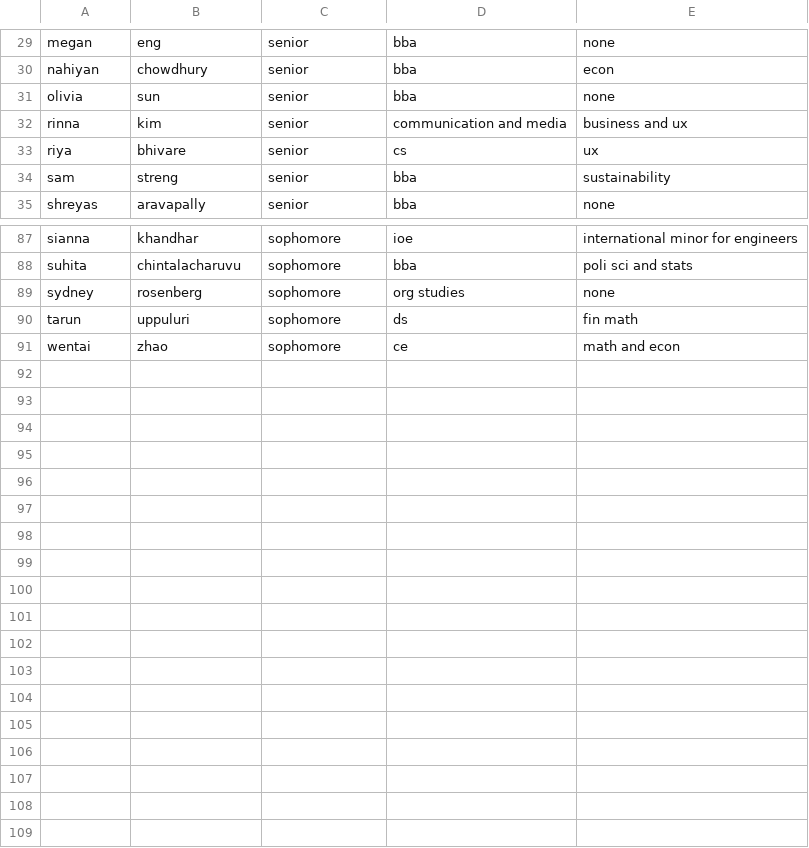
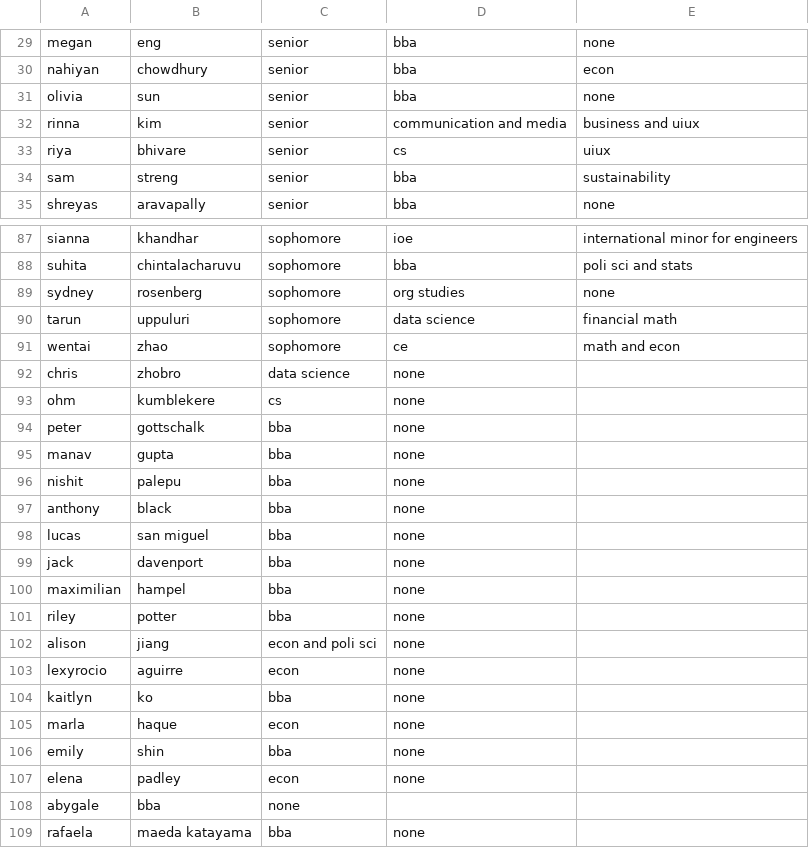
Before and after one commit to Omnom90/Final-game-V3, a CSV file: f24.csv, drawn as a sheet; only a part is shown, gaps mark what is left out; the diff covers the shown part only.

Commit message:
Update f24.csv

```diff
--- a/f24.csv
+++ b/f24.csv
@@ -31,4 +31,4 @@ nahiyan,chowdhury,senior,bba,econ
 olivia,sun,senior,bba,none
-rinna,kim,senior,communication and media ,business and ux
-riya,bhivare,senior,cs,ux
+rinna,kim,senior,communication and media,business and uiux
+riya,bhivare,senior,cs,uiux
 sam,streng,senior,bba,sustainability
@@ -89,3 +89,21 @@ suhita,chintalacharuvu,sophomore,bba,poli sci and stats
 sydney,rosenberg,sophomore,org studies,none
-tarun,uppuluri,sophomore,ds,fin math
+tarun,uppuluri,sophomore,data science,financial math
 wentai,zhao,sophomore,ce,math and econ
+chris,zhobro,data science,none
+ohm,kumblekere,cs,none
+peter,gottschalk,bba,none
+manav,gupta,bba,none
+nishit,palepu,bba,none
+anthony,black,bba,none
+lucas,san miguel,bba,none
+jack,davenport,bba,none
+maximilian,hampel,bba,none
+riley,potter,bba,none
+alison,jiang,econ and poli sci,none
+lexyrocio,aguirre,econ,none
+kaitlyn,ko,bba,none
+marla,haque,econ,none
+emily,shin,bba,none
+elena,padley,econ,none
+abygale,bba,none
+rafaela,maeda katayama,bba,none
```
Also changed, not shown: 13 edited cells elsewhere in this file.
